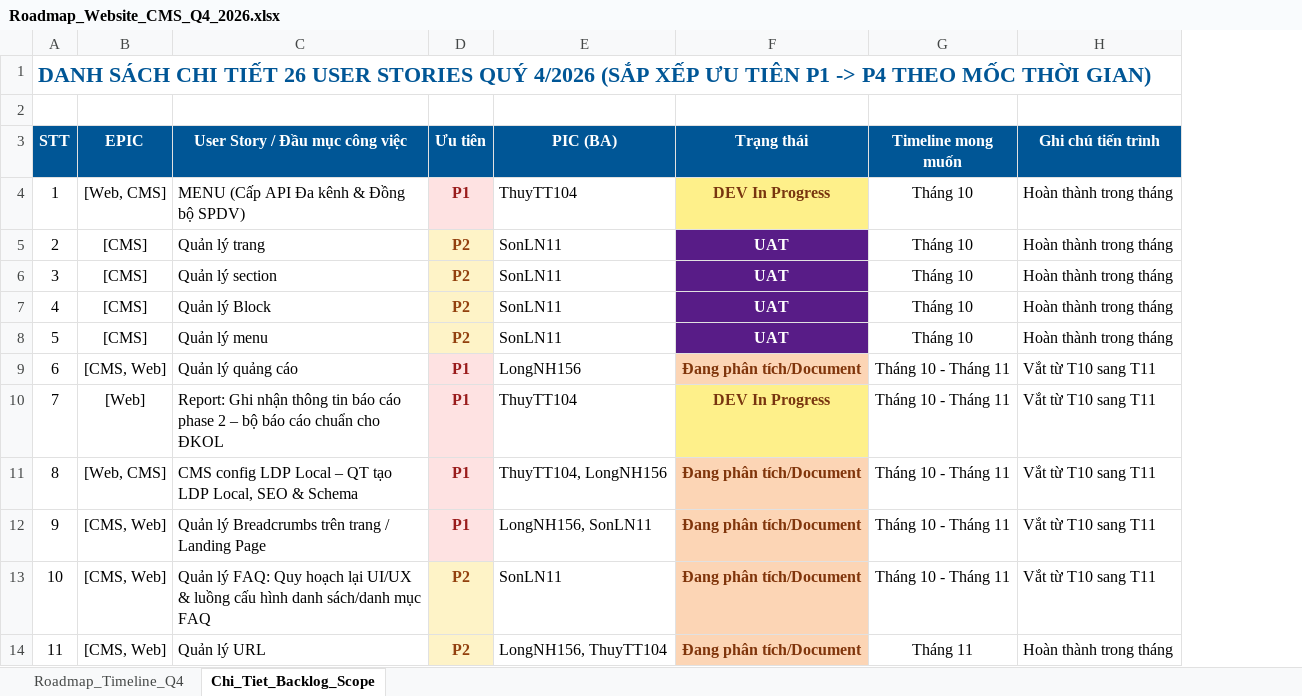
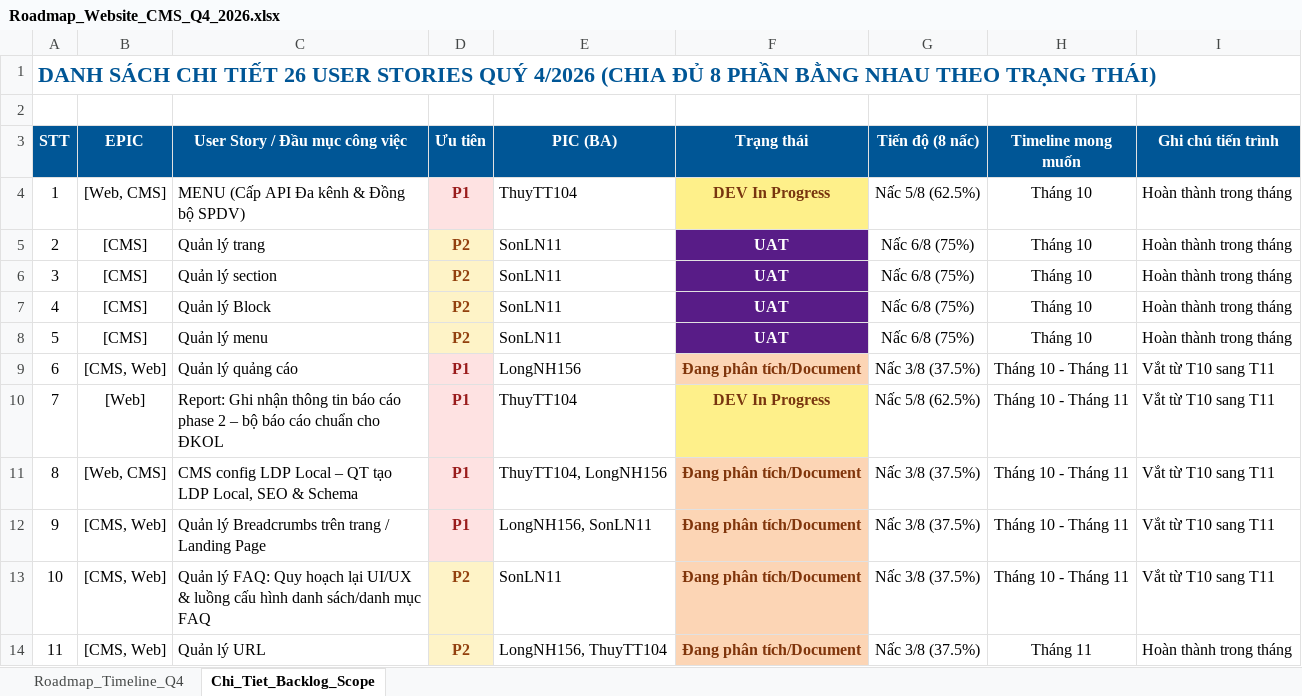
Before and after one commit to hathuy2706-BA/FPT, an Excel workbook: thuyttdoc/Roadmap_Website_CMS_Q4_2026.xlsx, sheet Chi_Tiet_Backlog_Scope, drawn as a sheet; only a part is shown; values as stored, in another font and other column widths than the file's, no borders; the diff names each change by its address in the sheet, - before the commit and + after, or states it on an @@ line.

Commit message:
fix(roadmap): chia chuan tien do 8 phan bang nhau (12.5% moi nac) theo dung 8 trang thai he thong va dong bo excel

```diff
--- a/thuyttdoc/Roadmap_Website_CMS_Q4_2026.xlsx (sheet Chi_Tiet_Backlog_Scope)
+++ b/thuyttdoc/Roadmap_Website_CMS_Q4_2026.xlsx (sheet Chi_Tiet_Backlog_Scope)
+column G (Tiến độ (8 nấc)), rows 4-14: Nấc 5/8 (62.5%) | Nấc 6/8 (75%) | Nấc 6/8 (75%) | Nấc 6/8 (75%) | Nấc 6/8 (75%) | Nấc 3/8 (37.5%) | Nấc 5/8 (62.5%) | Nấc 3/8 (37.5%) | Nấc 3/8 (37.5%) | Nấc 3/8 (37.5%) | Nấc 3/8 (37.5%)
-A1 (STT): …QUÝ 4/2026 (SẮP XẾP ƯU TIÊN P1 -> P4 THEO MỐC THỜI GIAN)
+A1 (STT): …QUÝ 4/2026 (CHIA ĐỦ 8 PHẦN BẰNG NHAU THEO TRẠNG THÁI)
```
Also changed, not shown: sheet Roadmap_Timeline_Q4, 2 other files.
